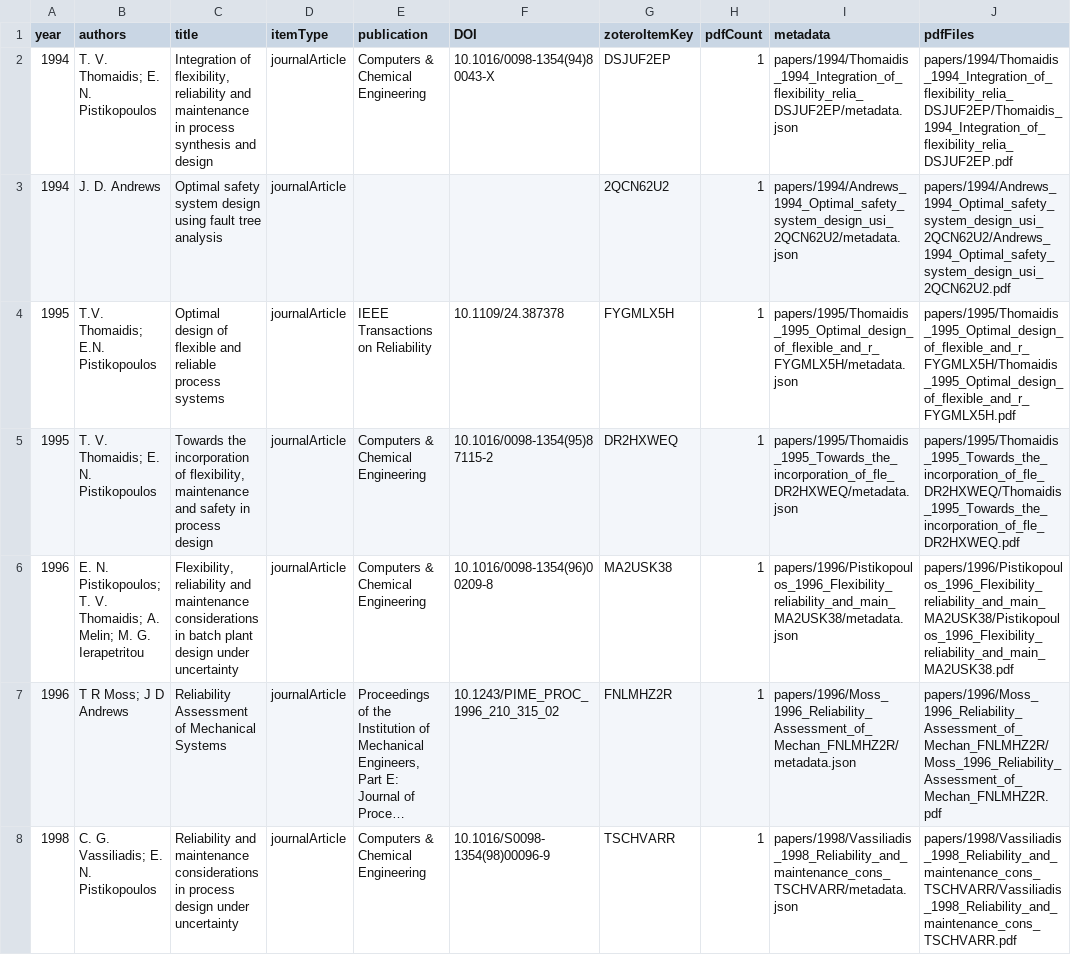
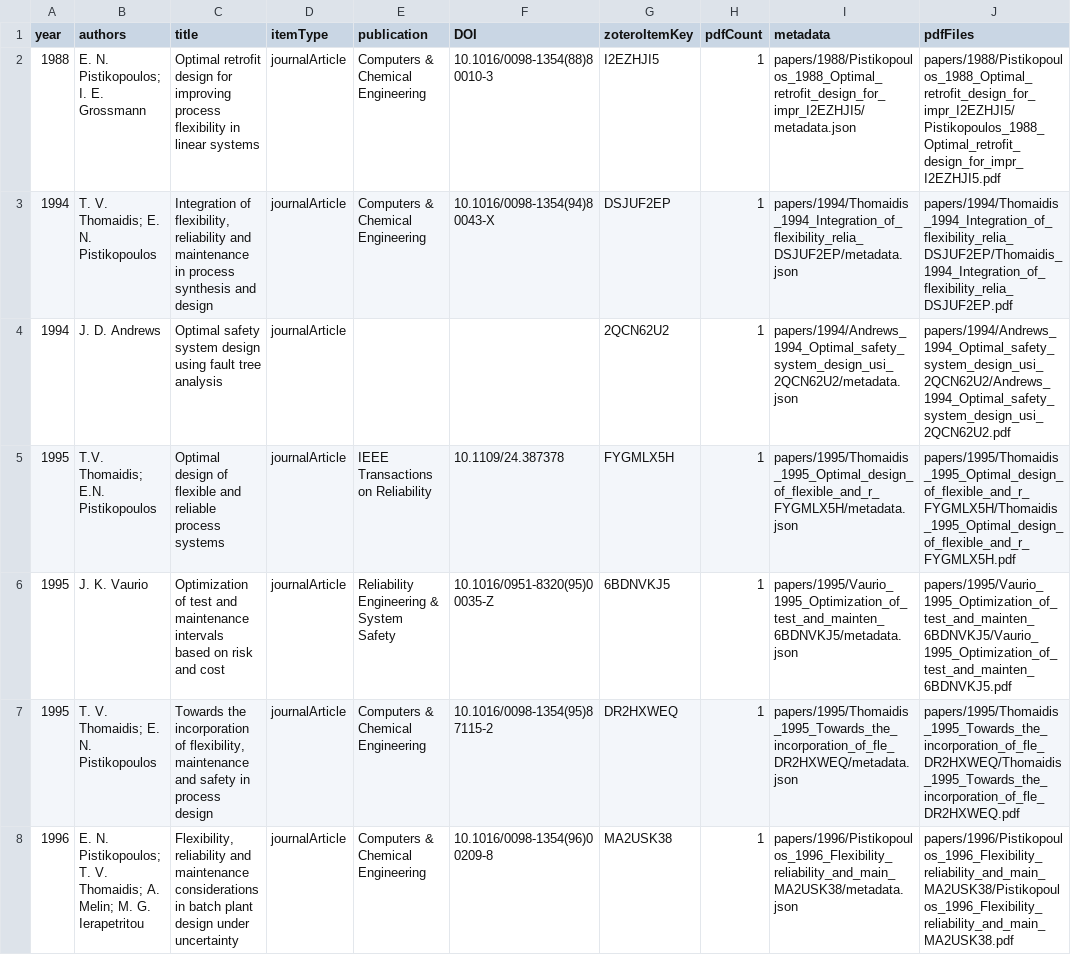
Before and after one commit to yMeshal/pse-research-papers, a CSV file: catalog.csv, drawn as a sheet; only a part is shown; the shorter side is filled out with more unchanged rows; long unchanged cells end in …; the diff covers the shown part only; the diff names each change by its address in the sheet, - before the commit and + after, or states it on an @@ line.

Commit message:
Add 10 newly selected Zotero papers and update catalog

```diff
--- a/catalog.csv
+++ b/catalog.csv
+row 2: 1988 | E. N. Pistikopoulos; I. E. Grossmann | Optimal retrofit design for improving process flexibility in linear systems | journalArticle | Computers & Chemical Engineering | 10.1016/0098-1354(88)80010-3 | I2EZHJI5 | 1 | papers/1988/Pistikopoulos_1988_Optimal_retrofit_design_for_impr_I2EZHJI5/metadata.json | papers/1988/Pistikopoulos_1988_Optimal_retrofit_design_for_impr_I2EZHJI5/Pistikopoulos_1988_Optimal_retrofit_design_for_impr_I2EZHJI5.pdf
+row 6: 1995 | J. K. Vaurio | Optimization of test and maintenance intervals based on risk and cost | journalArticle | Reliability Engineering & System Safety | 10.1016/0951-8320(95)00035-Z | 6BDNVKJ5 | 1 | papers/1995/Vaurio_1995_Optimization_of_test_and_mainten_6BDNVKJ5/metadata.json | papers/1995/Vaurio_1995_Optimization_of_test_and_mainten_6BDNVKJ5/Vaurio_1995_Optimization_of_test_and_mainten_6BDNVKJ5.pdf
```
Also changed, not shown: 8 added rows and 9 moved rows elsewhere in this file, 21 other files.
